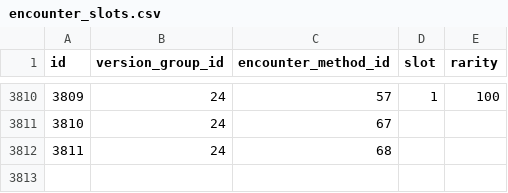
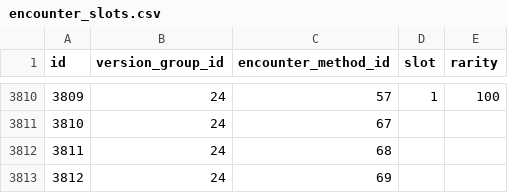
Before and after one commit to jemarq04/pokeapi, a CSV file: data/v2/csv/encounter_slots.csv, drawn as a sheet; only a part is shown, gaps mark what is left out.

```diff
--- a/data/v2/csv/encounter_slots.csv
+++ b/data/v2/csv/encounter_slots.csv
@@ -3812 +3812,2 @@ id,version_group_id,encounter_method_id,slot,rarity
 3811,24,68,,
+3812,24,69,,
```
Also changed, not shown: data/v2/csv/encounter_pokemon_details.csv, 1 other file.
